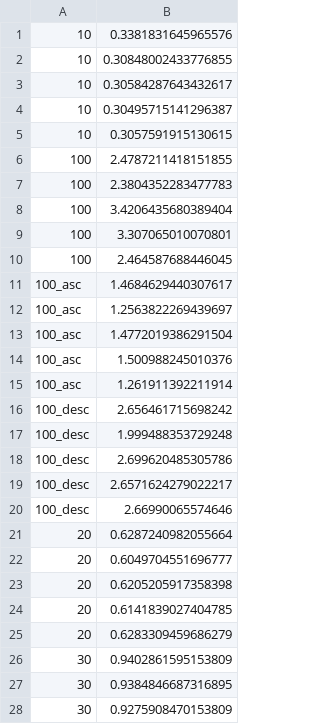
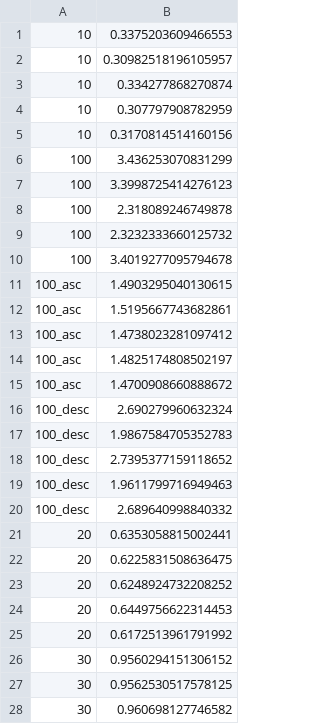
Before and after one commit to lnkuiper/experiments, a CSV file: sorting/results/umbra/randfloats/results.csv, drawn as a sheet; only a part is shown; the diff covers the shown part only.

Commit message:
re-run results

```diff
--- a/sorting/results/umbra/randfloats/results.csv
+++ b/sorting/results/umbra/randfloats/results.csv
@@ -1,28 +1,28 @@
-10,0.3381831645965576
-10,0.30848002433776855
-10,0.30584287643432617
-10,0.30495715141296387
-10,0.3057591915130615
-100,2.4787211418151855
-100,2.3804352283477783
-100,3.4206435680389404
-100,3.307065010070801
-100,2.464587688446045
-100_asc,1.4684629440307617
-100_asc,1.2563822269439697
-100_asc,1.4772019386291504
-100_asc,1.500988245010376
-100_asc,1.261911392211914
-100_desc,2.656461715698242
-100_desc,1.999488353729248
-100_desc,2.699620485305786
-100_desc,2.6571624279022217
-100_desc,2.66990065574646
-20,0.6287240982055664
-20,0.6049704551696777
-20,0.6205205917358398
-20,0.6141839027404785
-20,0.6283309459686279
-30,0.9402861595153809
-30,0.9384846687316895
-30,0.9275908470153809
+10,0.3375203609466553
+10,0.30982518196105957
+10,0.334277868270874
+10,0.307797908782959
+10,0.3170814514160156
+100,3.436253070831299
+100,3.3998725414276123
+100,2.318089246749878
+100,2.3232333660125732
+100,3.4019277095794678
+100_asc,1.4903295040130615
+100_asc,1.5195667743682861
+100_asc,1.4738023281097412
+100_asc,1.4825174808502197
+100_asc,1.4700908660888672
+100_desc,2.690279960632324
+100_desc,1.9867584705352783
+100_desc,2.7395377159118652
+100_desc,1.9611799716949463
+100_desc,2.689640998840332
+20,0.6353058815002441
+20,0.6225831508636475
+20,0.6248924732208252
+20,0.6449756622314453
+20,0.6172513961791992
+30,0.9560294151306152
+30,0.9562530517578125
+30,0.960698127746582
```
Also changed, not shown: 32 edited cells elsewhere in this file.
